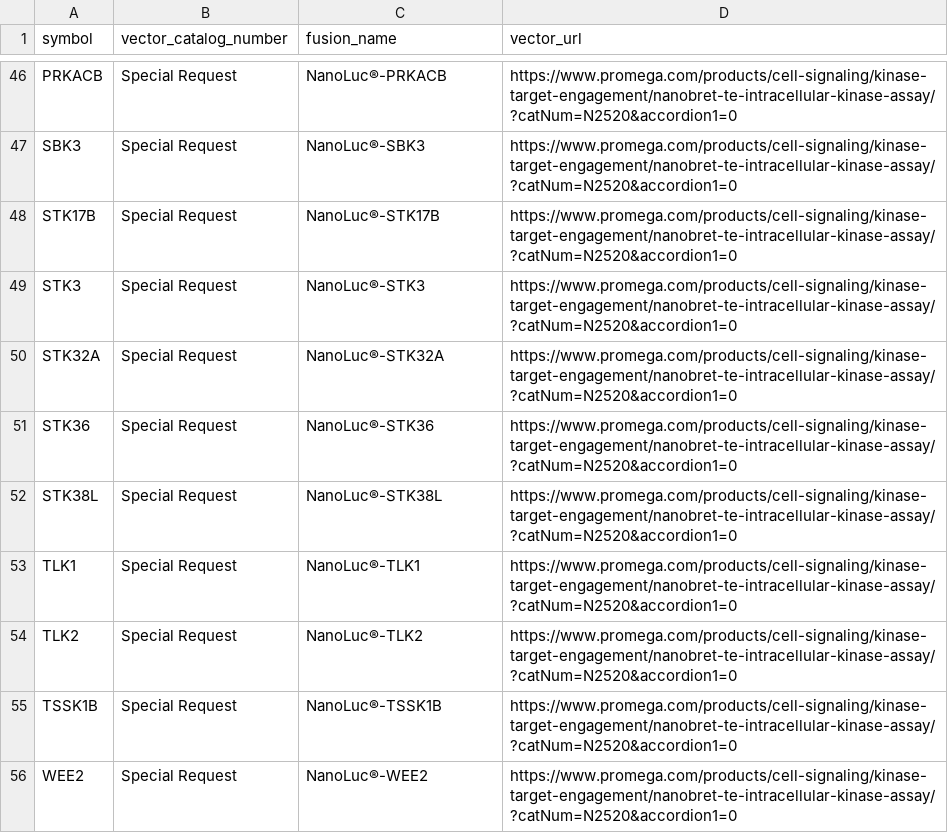
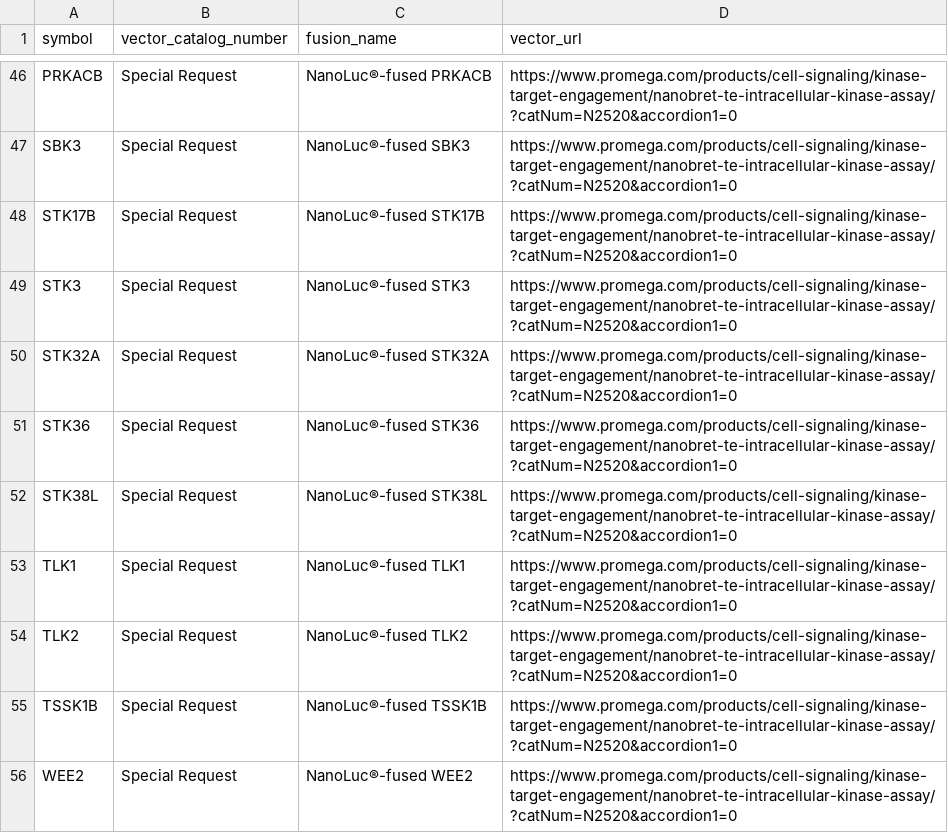
Before and after one commit to IDG-Kinase/kinase_resource_parsing, a CSV file: NanoBRET/dark_NanoBRET_promega.csv, drawn as a sheet; only a part is shown, gaps mark what is left out; the diff covers the shown part only; the diff names each change by its address in the sheet, - before the commit and + after, or states it on an @@ line.

Commit message:
updating fused kinase naming scheme

```diff
--- a/NanoBRET/dark_NanoBRET_promega.csv
+++ b/NanoBRET/dark_NanoBRET_promega.csv
-C46 (fusion_name): NanoLuc®-PRKACB
+C46 (fusion_name): NanoLuc®-fused PRKACB
-C47 (fusion_name): NanoLuc®-SBK3
+C47 (fusion_name): NanoLuc®-fused SBK3
-C48 (fusion_name): NanoLuc®-STK17B
+C48 (fusion_name): NanoLuc®-fused STK17B
-C49 (fusion_name): NanoLuc®-STK3
+C49 (fusion_name): NanoLuc®-fused STK3
-C50 (fusion_name): NanoLuc®-STK32A
+C50 (fusion_name): NanoLuc®-fused STK32A
-C51 (fusion_name): NanoLuc®-STK36
+C51 (fusion_name): NanoLuc®-fused STK36
-C52 (fusion_name): NanoLuc®-STK38L
+C52 (fusion_name): NanoLuc®-fused STK38L
-C53 (fusion_name): NanoLuc®-TLK1
+C53 (fusion_name): NanoLuc®-fused TLK1
-C54 (fusion_name): NanoLuc®-TLK2
+C54 (fusion_name): NanoLuc®-fused TLK2
-C55 (fusion_name): NanoLuc®-TSSK1B
+C55 (fusion_name): NanoLuc®-fused TSSK1B
-C56 (fusion_name): NanoLuc®-WEE2
+C56 (fusion_name): NanoLuc®-fused WEE2
```
Also changed, not shown: 27 edited cells elsewhere in this file, 1 other file.
